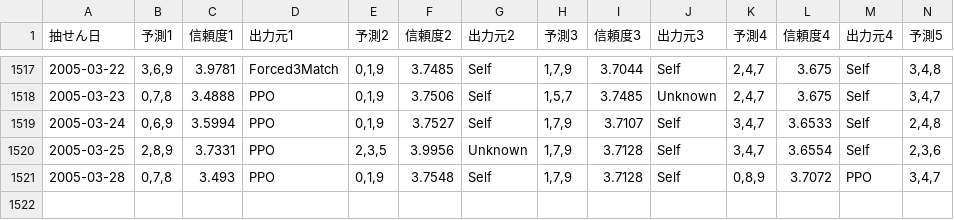
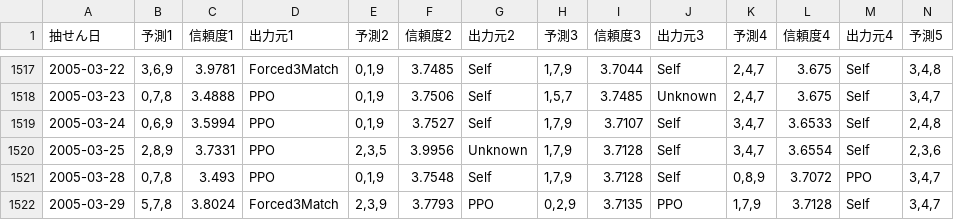
Before and after one commit to Joker7822/num3_v3, a CSV file: Numbers3_predictions.csv, drawn as a sheet; only a part is shown, gaps mark what is left out; rows hold the shown columns only; the diff names each change by its address in the sheet, - before the commit and + after, or states it on an @@ line.

```diff
--- a/Numbers3_predictions.csv
+++ b/Numbers3_predictions.csv
+row 1522: 2005-03-29 | 5,7,8 | 3.8024 | Forced3Match | 2,3,9 | 3.7793 | PPO | 0,2,9 | 3.7135 | PPO | 1,7,9 | 3.7128 | Self | 3,4,7
```
